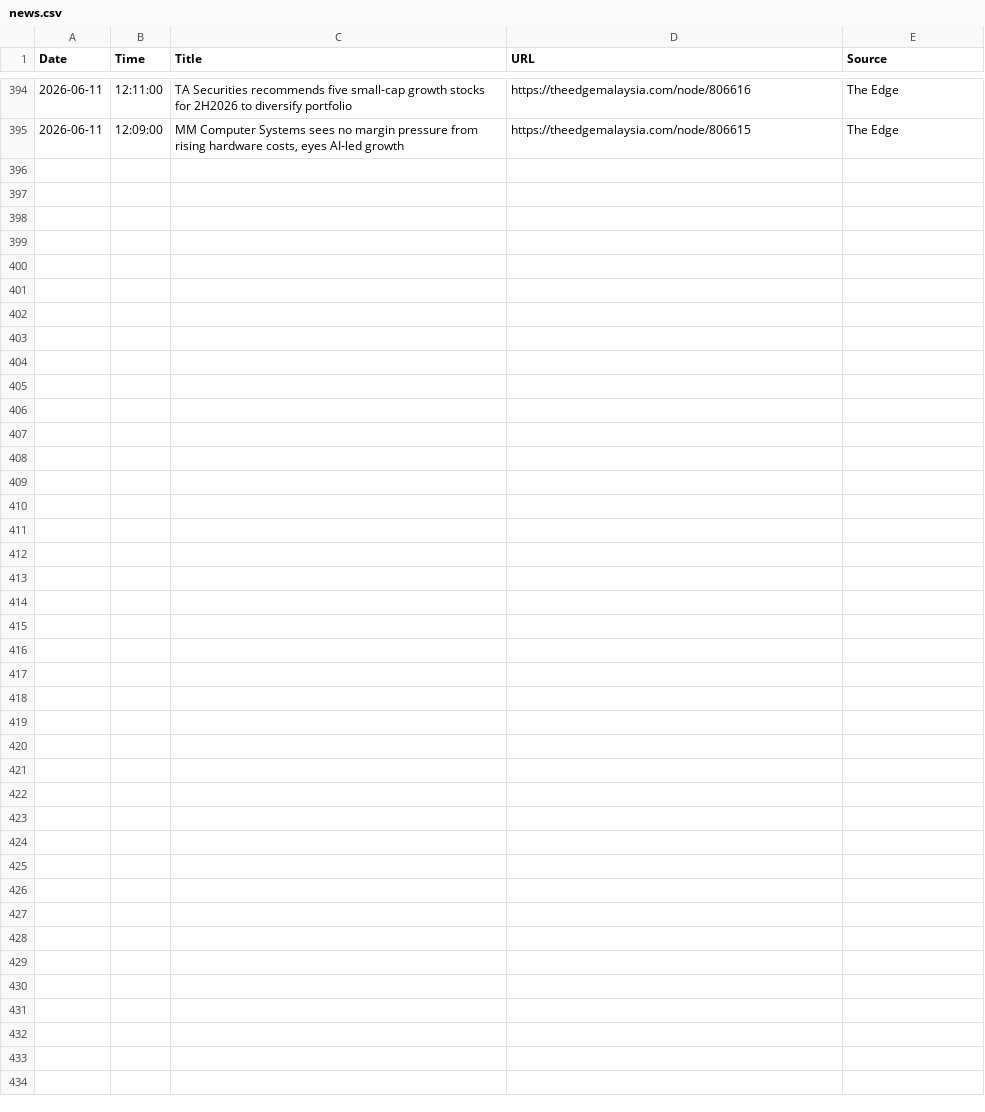
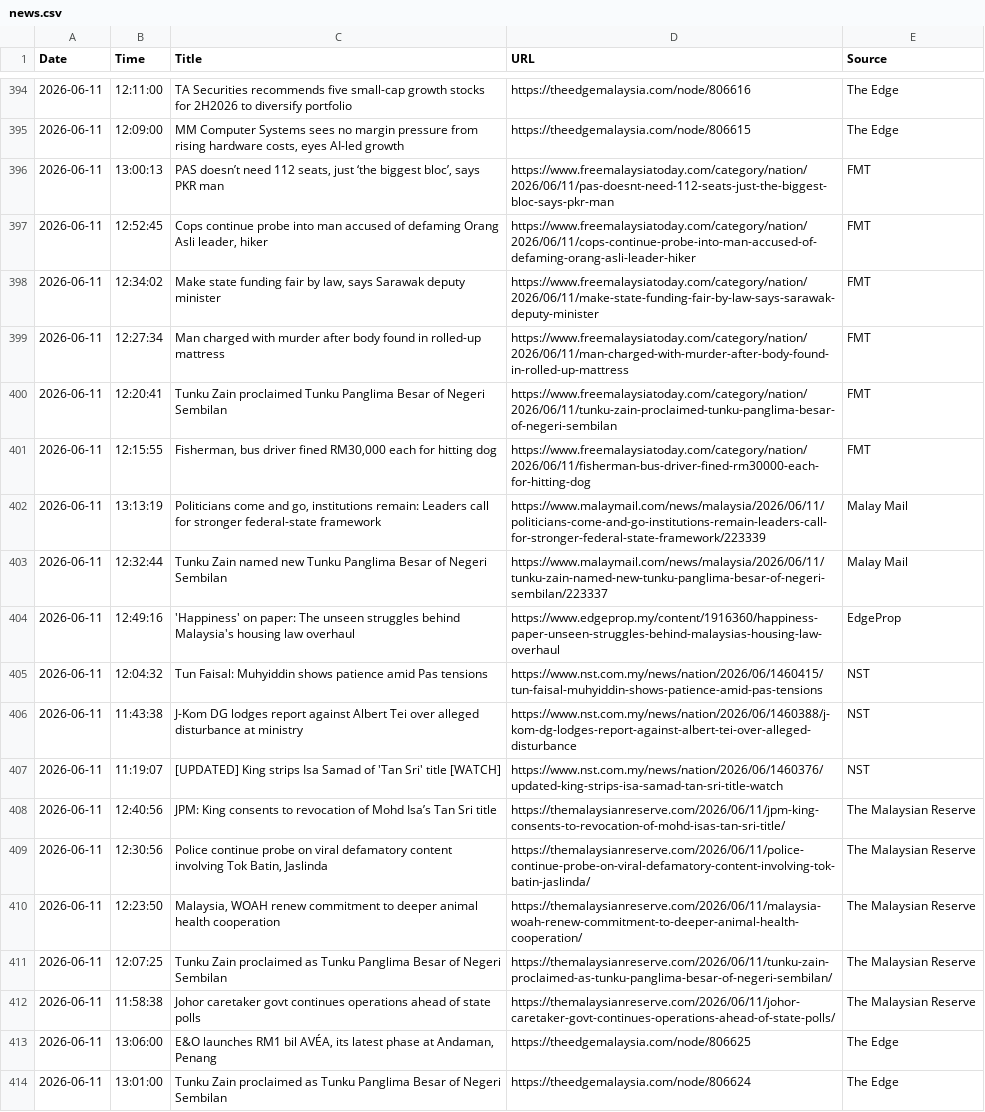
Before and after one commit to ivanleong-art/news-fetcher, a CSV file: news.csv, drawn as a sheet; only a part is shown, gaps mark what is left out; the diff covers the shown part only; the diff names each change by its address in the sheet, - before the commit and + after, or states it on an @@ line.

Commit message:
news update 2026-06-11

```diff
--- a/news.csv
+++ b/news.csv
+row 396: 2026-06-11 | 13:00:13 | PAS doesn’t need 112 seats, just ‘the biggest bloc’, says PKR man | https://www.freemalaysiatoday.com/category/nation/2026/06/11/pas-doesnt-need-112-seats-just-the-biggest-bloc-says-pkr-man | FMT
+row 397: 2026-06-11 | 12:52:45 | Cops continue probe into man accused of defaming Orang Asli leader, hiker | https://www.freemalaysiatoday.com/category/nation/2026/06/11/cops-continue-probe-into-man-accused-of-defaming-orang-asli-leader-hiker | FMT
+row 398: 2026-06-11 | 12:34:02 | Make state funding fair by law, says Sarawak deputy minister | https://www.freemalaysiatoday.com/category/nation/2026/06/11/make-state-funding-fair-by-law-says-sarawak-deputy-minister | FMT
+row 399: 2026-06-11 | 12:27:34 | Man charged with murder after body found in rolled-up mattress | https://www.freemalaysiatoday.com/category/nation/2026/06/11/man-charged-with-murder-after-body-found-in-rolled-up-mattress | FMT
+row 400: 2026-06-11 | 12:20:41 | Tunku Zain proclaimed Tunku Panglima Besar of Negeri Sembilan | https://www.freemalaysiatoday.com/category/nation/2026/06/11/tunku-zain-proclaimed-tunku-panglima-besar-of-negeri-sembilan | FMT
+row 401: 2026-06-11 | 12:15:55 | Fisherman, bus driver fined RM30,000 each for hitting dog | https://www.freemalaysiatoday.com/category/nation/2026/06/11/fisherman-bus-driver-fined-rm30000-each-for-hitting-dog | FMT
+row 402: 2026-06-11 | 13:13:19 | Politicians come and go, institutions remain: Leaders call for stronger federal-state framework | https://www.malaymail.com/news/malaysia/2026/06/11/politicians-come-and-go-institutions-remain-leaders-call-for-stronger-federal-state-framework/223339 | Malay Mail
+row 403: 2026-06-11 | 12:32:44 | Tunku Zain named new Tunku Panglima Besar of Negeri Sembilan | https://www.malaymail.com/news/malaysia/2026/06/11/tunku-zain-named-new-tunku-panglima-besar-of-negeri-sembilan/223337 | Malay Mail
+row 404: 2026-06-11 | 12:49:16 | 'Happiness' on paper: The unseen struggles behind Malaysia's housing law overhaul | https://www.edgeprop.my/content/1916360/happiness-paper-unseen-struggles-behind-malaysias-housing-law-overhaul | EdgeProp
+row 405: 2026-06-11 | 12:04:32 | Tun Faisal: Muhyiddin shows patience amid Pas tensions | https://www.nst.com.my/news/nation/2026/06/1460415/tun-faisal-muhyiddin-shows-patience-amid-pas-tensions | NST
+row 406: 2026-06-11 | 11:43:38 | J-Kom DG lodges report against Albert Tei over alleged disturbance at ministry | https://www.nst.com.my/news/nation/2026/06/1460388/j-kom-dg-lodges-report-against-albert-tei-over-alleged-disturbance | NST
+row 407: 2026-06-11 | 11:19:07 | [UPDATED] King strips Isa Samad of 'Tan Sri' title [WATCH] | https://www.nst.com.my/news/nation/2026/06/1460376/updated-king-strips-isa-samad-tan-sri-title-watch | NST
+row 408: 2026-06-11 | 12:40:56 | JPM: King consents to revocation of Mohd Isa’s Tan Sri title | https://themalaysianreserve.com/2026/06/11/jpm-king-consents-to-revocation-of-mohd-isas-tan-sri-title/ | The Malaysian Reserve
+row 409: 2026-06-11 | 12:30:56 | Police continue probe on viral defamatory content involving Tok Batin, Jaslinda | https://themalaysianreserve.com/2026/06/11/police-continue-probe-on-viral-defamatory-content-involving-tok-batin-jaslinda/ | The Malaysian Reserve
+row 410: 2026-06-11 | 12:23:50 | Malaysia, WOAH renew commitment to deeper animal health cooperation | https://themalaysianreserve.com/2026/06/11/malaysia-woah-renew-commitment-to-deeper-animal-health-cooperation/ | The Malaysian Reserve
+row 411: 2026-06-11 | 12:07:25 | Tunku Zain proclaimed as Tunku Panglima Besar of Negeri Sembilan | https://themalaysianreserve.com/2026/06/11/tunku-zain-proclaimed-as-tunku-panglima-besar-of-negeri-sembilan/ | The Malaysian Reserve
+row 412: 2026-06-11 | 11:58:38 | Johor caretaker govt continues operations ahead of state polls | https://themalaysianreserve.com/2026/06/11/johor-caretaker-govt-continues-operations-ahead-of-state-polls/ | The Malaysian Reserve
+row 413: 2026-06-11 | 13:06:00 | E&O launches RM1 bil AVÉA, its latest phase at Andaman, Penang | https://theedgemalaysia.com/node/806625 | The Edge
+row 414: 2026-06-11 | 13:01:00 | Tunku Zain proclaimed as Tunku Panglima Besar of Negeri Sembilan | https://theedgemalaysia.com/node/806624 | The Edge
```
Also changed, not shown: 9 added rows elsewhere in this file.
